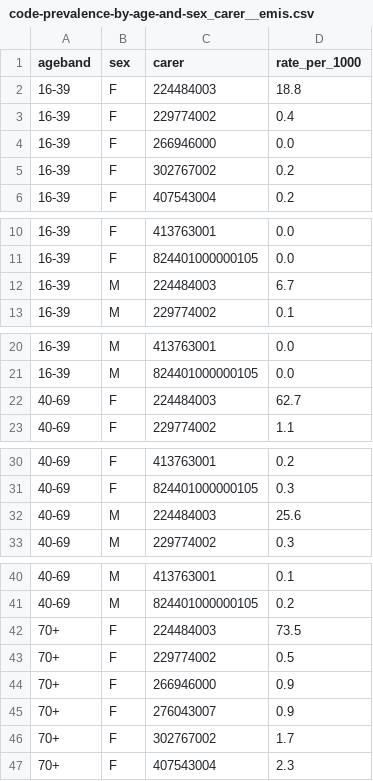
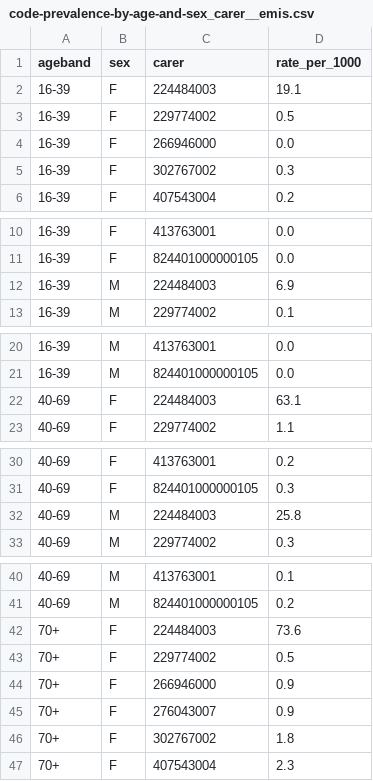
Before and after one commit to opensafely/primis-codelist-prevalence, a CSV file: released-outputs/by-codelist/code-prevalence-by-age-and-sex_carer__emis.csv, drawn as a sheet; only a part is shown, gaps mark what is left out; the diff covers the shown part only.

```diff
--- a/released-outputs/by-codelist/code-prevalence-by-age-and-sex_carer__emis.csv
+++ b/released-outputs/by-codelist/code-prevalence-by-age-and-sex_carer__emis.csv
@@ -1,6 +1,6 @@
 ageband,sex,carer,rate_per_1000
-16-39,F,224484003,18.8
-16-39,F,229774002,0.4
+16-39,F,224484003,19.1
+16-39,F,229774002,0.5
 16-39,F,266946000,0.0
-16-39,F,302767002,0.2
+16-39,F,302767002,0.3
 16-39,F,407543004,0.2
@@ -11,3 +11,3 @@ ageband,sex,carer,rate_per_1000
 16-39,F,824401000000105,0.0
-16-39,M,224484003,6.7
+16-39,M,224484003,6.9
 16-39,M,229774002,0.1
@@ -21,3 +21,3 @@ ageband,sex,carer,rate_per_1000
 16-39,M,824401000000105,0.0
-40-69,F,224484003,62.7
+40-69,F,224484003,63.1
 40-69,F,229774002,1.1
@@ -31,3 +31,3 @@ ageband,sex,carer,rate_per_1000
 40-69,F,824401000000105,0.3
-40-69,M,224484003,25.6
+40-69,M,224484003,25.8
 40-69,M,229774002,0.3
@@ -41,3 +41,3 @@ ageband,sex,carer,rate_per_1000
 40-69,M,824401000000105,0.2
-70+,F,224484003,73.5
+70+,F,224484003,73.6
 70+,F,229774002,0.5
@@ -45,3 +45,3 @@ ageband,sex,carer,rate_per_1000
 70+,F,276043007,0.9
-70+,F,302767002,1.7
+70+,F,302767002,1.8
 70+,F,407543004,2.3
```
Also changed, not shown: 1 edited cell elsewhere in this file, released-outputs/by-codelist/code-prevalence-by-age-and-sex_bmi_stage__emis.csv, released-outputs/by-codelist/code-prevalence-by-age-and-sex_notcarer__emis.csv, 5 other files.
